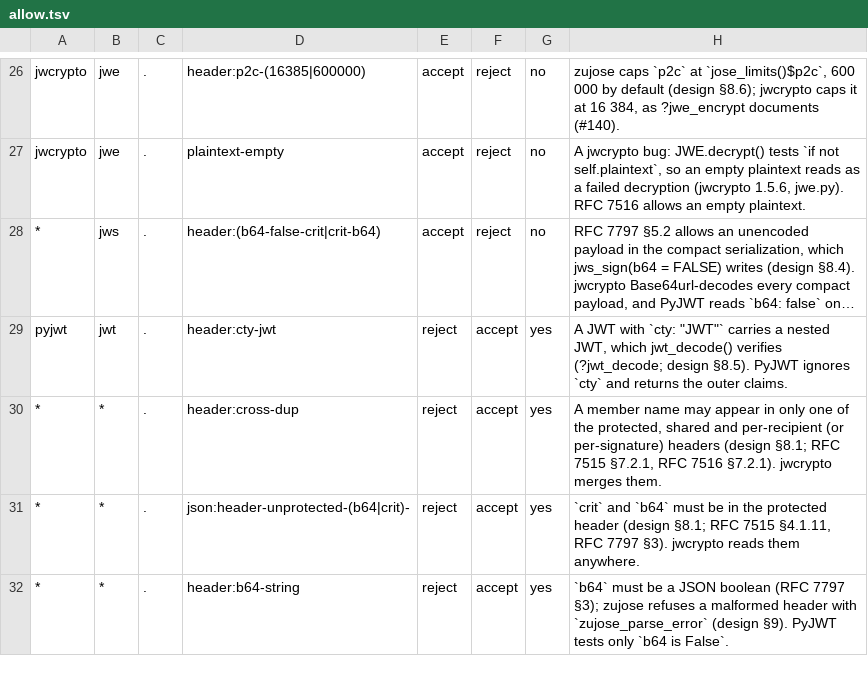
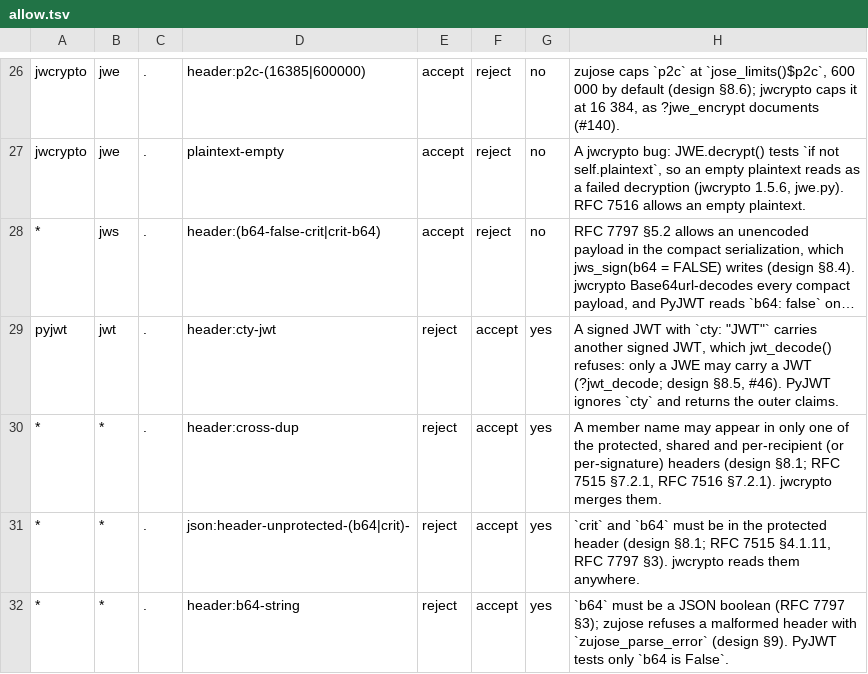
Before and after one commit to pedrobtz/zujose, a TSV file: tools/fuzz/allow.tsv, drawn as a sheet; only a part is shown, gaps mark what is left out; long unchanged cells end in …; the diff names each change by its address in the sheet, - before the commit and + after, or states it on an @@ line.

```diff
--- a/tools/fuzz/allow.tsv
+++ b/tools/fuzz/allow.tsv
-H29: A JWT with `cty: "JWT"` carries a nested JWT, which jwt_decode() verifies (?jwt_decode; design §8.5). PyJWT ignores…
+H29: A signed JWT with `cty: "JWT"` carries another signed JWT, which jwt_decode() refuses: only a JWE may carry a JWT (?jwt_decode; design §8.5, #46). PyJWT ignores…
```
Also changed, not shown: 11 other files.
